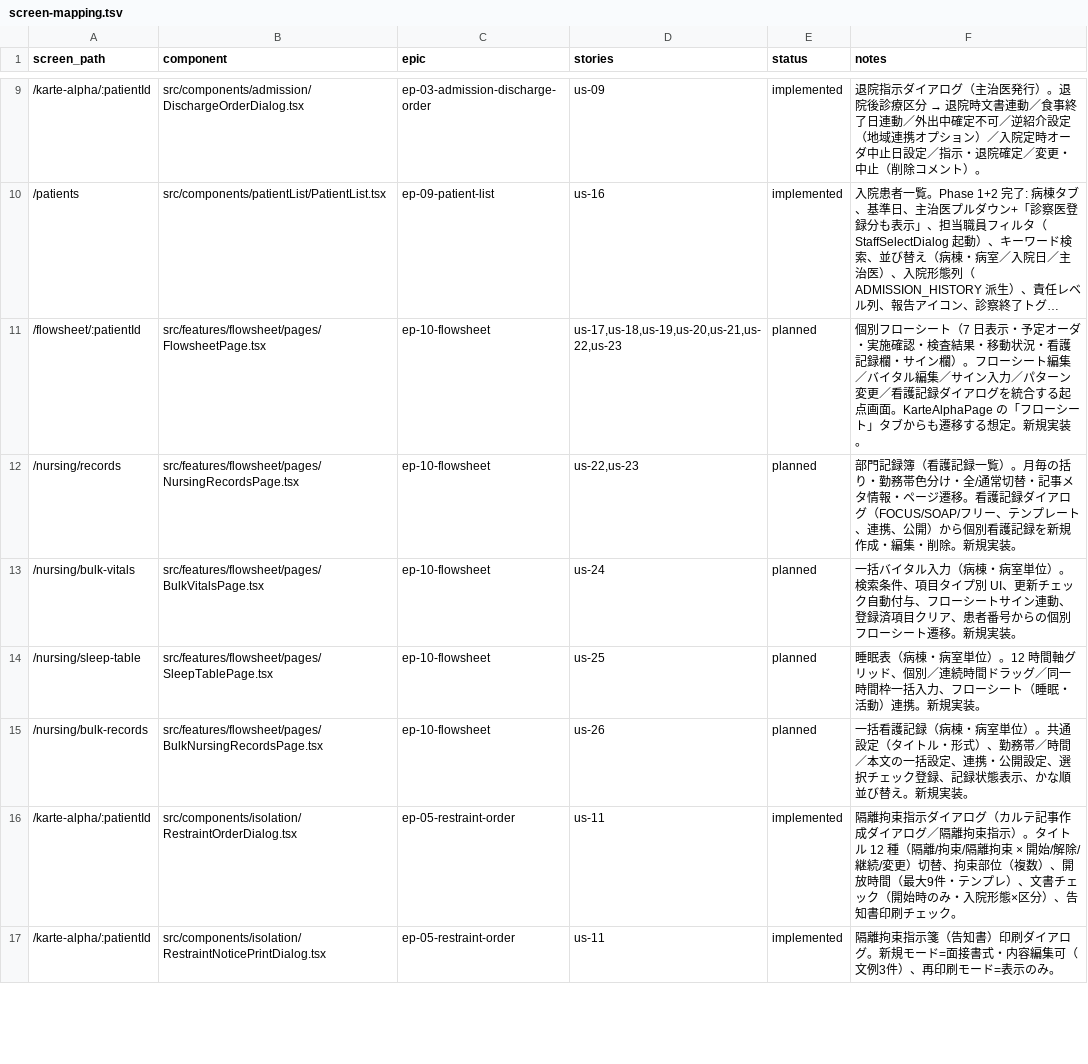
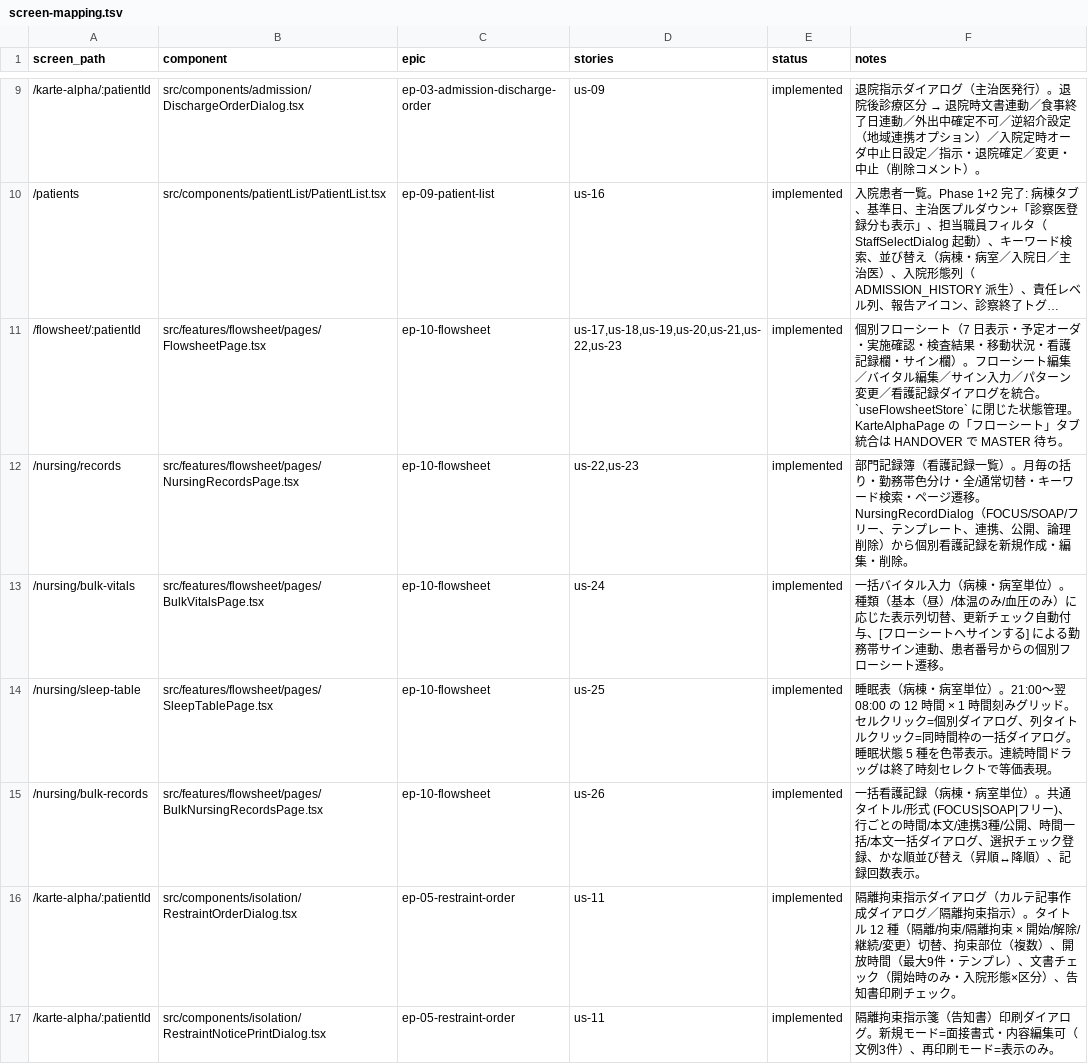
Before and after one commit to rakusendo-medical/RakuEMR, a TSV file: docs/screen-mapping.tsv, drawn as a sheet; only a part is shown, gaps mark what is left out; long unchanged cells end in …; the diff names each change by its address in the sheet, - before the commit and + after, or states it on an @@ line.

```diff
--- a/docs/screen-mapping.tsv
+++ b/docs/screen-mapping.tsv
-E11:E15 (status): planned
+E11:E15 (status): implemented
-F11 (notes): …グを統合する起点画面。KarteAlphaPage の「フローシート」タブからも遷移する想定。新規実装。
+F11 (notes): …グを統合。`useFlowsheetStore` に閉じた状態管理。KarteAlphaPage の「フローシート」タブ統合は HANDOVER で MASTER 待ち。
-F12 (notes): …常切替・記事メタ情報・ページ遷移。看護記録ダイアログ（FOCUS/SOAP/フリー、テンプレート、連携、公開）から個別看護記録を新規作成・編集・削除。新規実装。
+F12 (notes): …常切替・キーワード検索・ページ遷移。NursingRecordDialog（FOCUS/SOAP/フリー、テンプレート、連携、公開、論理削除）から個別看護記録を新規作成・編集・削除。
-F13 (notes): …単位）。検索条件、項目タイプ別 UI、更新チェック自動付与、フローシートサイン連動、登録済項目クリア、患者番号からの個別フローシート遷移。新規実装。
+F13 (notes): …単位）。種類（基本（昼）/体温のみ/血圧のみ）に応じた表示列切替、更新チェック自動付与、[フローシートへサインする] による勤務帯サイン連動、患者番号からの個別フローシート遷移。
-F14 (notes): …単位）。12 時間軸グリッド、個別／連続時間ドラッグ／同一時間枠一括入力、フローシート（睡眠・活動）連携。新規実装。
+F14 (notes): …単位）。21:00〜翌 08:00 の 12 時間 × 1 時間刻みグリッド。セルクリック=個別ダイアログ、列タイトルクリック=同時間枠の一括ダイアログ。睡眠状態 5 種を色帯表示。連続時間ドラッグは終了時刻セレクトで等価表現。
-F15 (notes): …）。共通設定（タイトル・形式）、勤務帯／時間／本文の一括設定、連携・公開設定、選択チェック登録、記録状態表示、かな順並び替え。新規実装。
+F15 (notes): …）。共通タイトル/形式 (FOCUS|SOAP|フリー)、行ごとの時間/本文/連携3種/公開、時間一括/本文一括ダイアログ、選択チェック登録、かな順並び替え（昇順↔降順）、記録回数表示。
```
